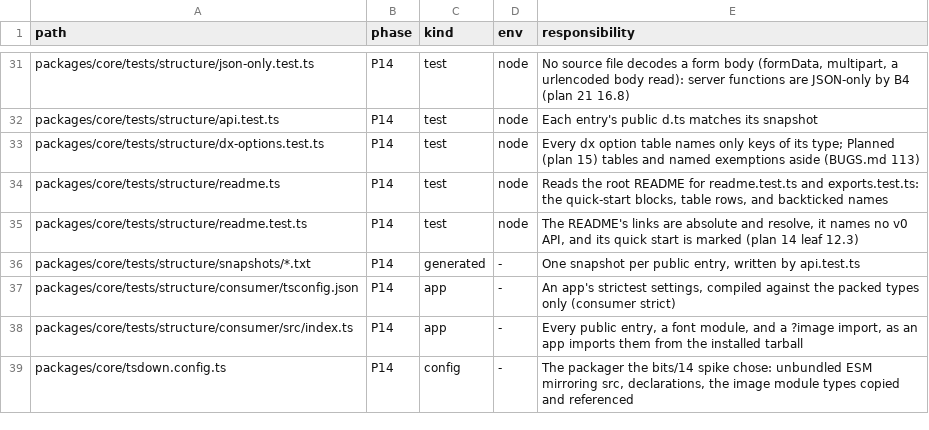
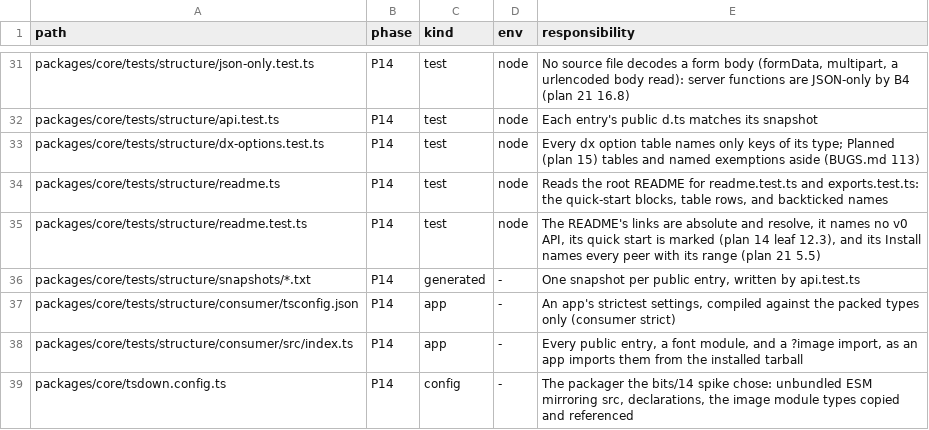
Before and after one commit to lovrozagar/flare, a TSV file: blueprint/files.tsv, drawn as a sheet; only a part is shown, gaps mark what is left out.

Commit message:
fix(bit-14): the README's install names seroval and seroval-plugins, and its floors (BUGS 298)
The wire codec made seroval and seroval-plugins required peers (B145),
but the README's `bun add` line and peer table still named only the
peers before them. npm and Bun add a missing peer themselves, so no
install failed; an app that pins its dependencies, or a reader of the
table, got the wrong set. Both now name them, and the README states the
floors: Node 22.12 or later (B3) and TypeScript 5.9 or later, tested on
5.9.3 and 7.0.2.

Red first: readme.test `install names every peer`, which reads the line
and the table against packages/core/package.json's peers and ranges.

```diff
--- a/blueprint/files.tsv
+++ b/blueprint/files.tsv
@@ -34,3 +34,3 @@ packages/core/tests/structure/dx-options.test.ts	P14	test	node	Every dx option t
 packages/core/tests/structure/readme.ts	P14	test	node	Reads the root README for readme.test.ts and exports.test.ts: the quick-start blocks, table rows, and backticked names
-packages/core/tests/structure/readme.test.ts	P14	test	node	The README's links are absolute and resolve, it names no v0 API, and its quick start is marked (plan 14 leaf 12.3)
+packages/core/tests/structure/readme.test.ts	P14	test	node	The README's links are absolute and resolve, it names no v0 API, its quick start is marked (plan 14 leaf 12.3), and its Install names every peer with its range (plan 21 5.5)
 packages/core/tests/structure/snapshots/*.txt	P14	generated	-	One snapshot per public entry, written by api.test.ts
```
Also changed, not shown: 5 other files.
